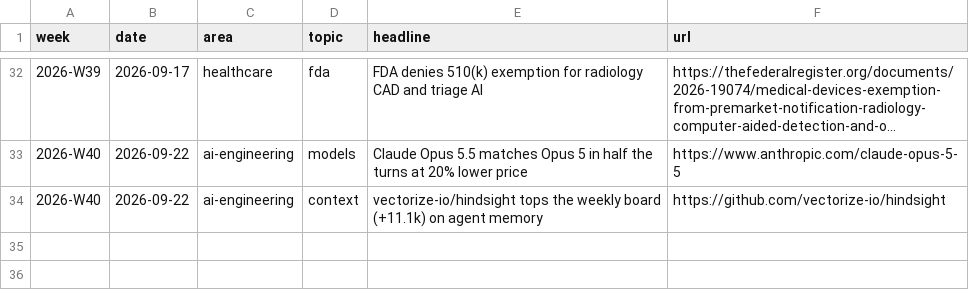
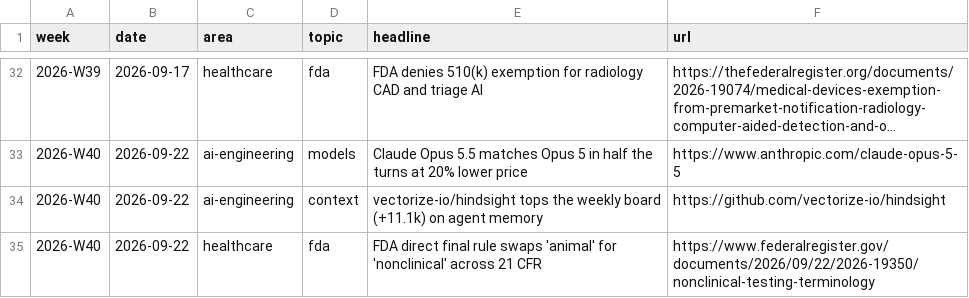
Before and after one commit to mnaye/mai_pkb, a CSV file: data/trends.csv, drawn as a sheet; only a part is shown, gaps mark what is left out; long unchanged cells end in ….

```diff
--- a/data/trends.csv
+++ b/data/trends.csv
@@ -34 +34,2 @@ week,date,area,topic,headline,url
 2026-W40,2026-09-22,ai-engineering,context,"vectorize-io/hindsight tops the weekly board (+11.1k) on agent memory",https://github.com/vectorize-io/hindsight
+2026-W40,2026-09-22,healthcare,fda,"FDA direct final rule swaps 'animal' for 'nonclinical' across 21 CFR",https://www.federalregister.gov/documents/2026/09/22/2026-19350/nonclinical-testing-terminology
```
Also changed, not shown: 1 other file.
